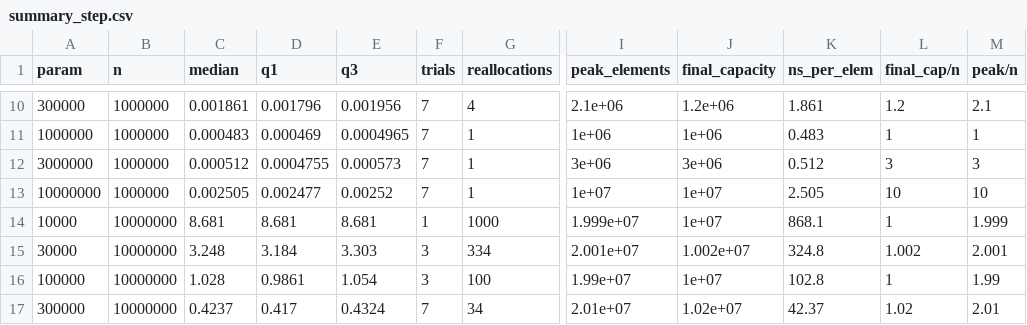
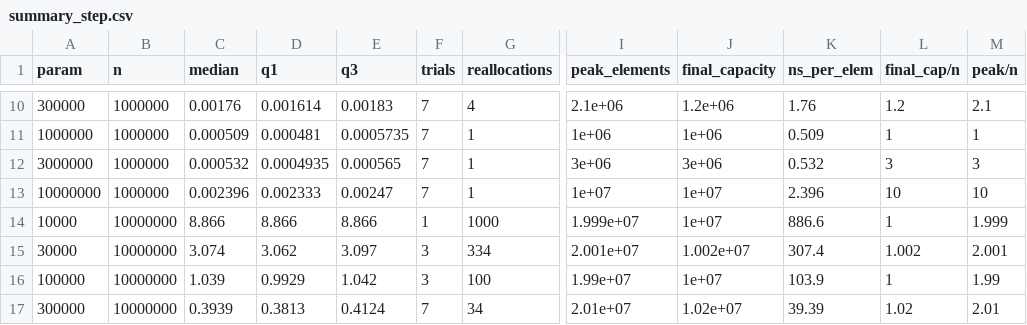
Before and after one commit to Zawerdq/DmitrievDenis504-1, a CSV file: Lab4/data/summary_step.csv, drawn as a sheet; only a part is shown, gaps mark what is left out; the diff covers the shown part only; the diff names each change by its address in the sheet, - before the commit and + after, or states it on an @@ line.

```diff
--- a/Lab4/data/summary_step.csv
+++ b/Lab4/data/summary_step.csv
-C10 (median): 0.001861
+C10 (median): 0.00176
-D10 (q1): 0.001796
+D10 (q1): 0.001614
-E10 (q3): 0.001956
+E10 (q3): 0.00183
-K10 (ns_per_elem): 1.861
+K10 (ns_per_elem): 1.76
-C11 (median): 0.000483
+C11 (median): 0.000509
-D11 (q1): 0.000469
+D11 (q1): 0.000481
-E11 (q3): 0.0004965
+E11 (q3): 0.0005735
-K11 (ns_per_elem): 0.483
+K11 (ns_per_elem): 0.509
-C12 (median): 0.000512
+C12 (median): 0.000532
-D12 (q1): 0.0004755
+D12 (q1): 0.0004935
-E12 (q3): 0.000573
+E12 (q3): 0.000565
-K12 (ns_per_elem): 0.512
+K12 (ns_per_elem): 0.532
-C13 (median): 0.002505
+C13 (median): 0.002396
-D13 (q1): 0.002477
+D13 (q1): 0.002333
-E13 (q3): 0.00252
+E13 (q3): 0.00247
-K13 (ns_per_elem): 2.505
+K13 (ns_per_elem): 2.396
-C14 (median): 8.681
+C14 (median): 8.866
-D14 (q1): 8.681
+D14 (q1): 8.866
-E14 (q3): 8.681
+E14 (q3): 8.866
-K14 (ns_per_elem): 868.1
+K14 (ns_per_elem): 886.6
-C15 (median): 3.248
+C15 (median): 3.074
-D15 (q1): 3.184
+D15 (q1): 3.062
-E15 (q3): 3.303
+E15 (q3): 3.097
-K15 (ns_per_elem): 324.8
+K15 (ns_per_elem): 307.4
-C16 (median): 1.028
+C16 (median): 1.039
-D16 (q1): 0.9861
+D16 (q1): 0.9929
-E16 (q3): 1.054
+E16 (q3): 1.042
-K16 (ns_per_elem): 102.8
+K16 (ns_per_elem): 103.9
-C17 (median): 0.4237
+C17 (median): 0.3939
-D17 (q1): 0.417
+D17 (q1): 0.3813
-E17 (q3): 0.4324
+E17 (q3): 0.4124
-K17 (ns_per_elem): 42.37
+K17 (ns_per_elem): 39.39
```
Also changed, not shown: 44 edited cells elsewhere in this file, Lab4/data/factor.csv, Lab4/data/step.csv, 14 other files.
